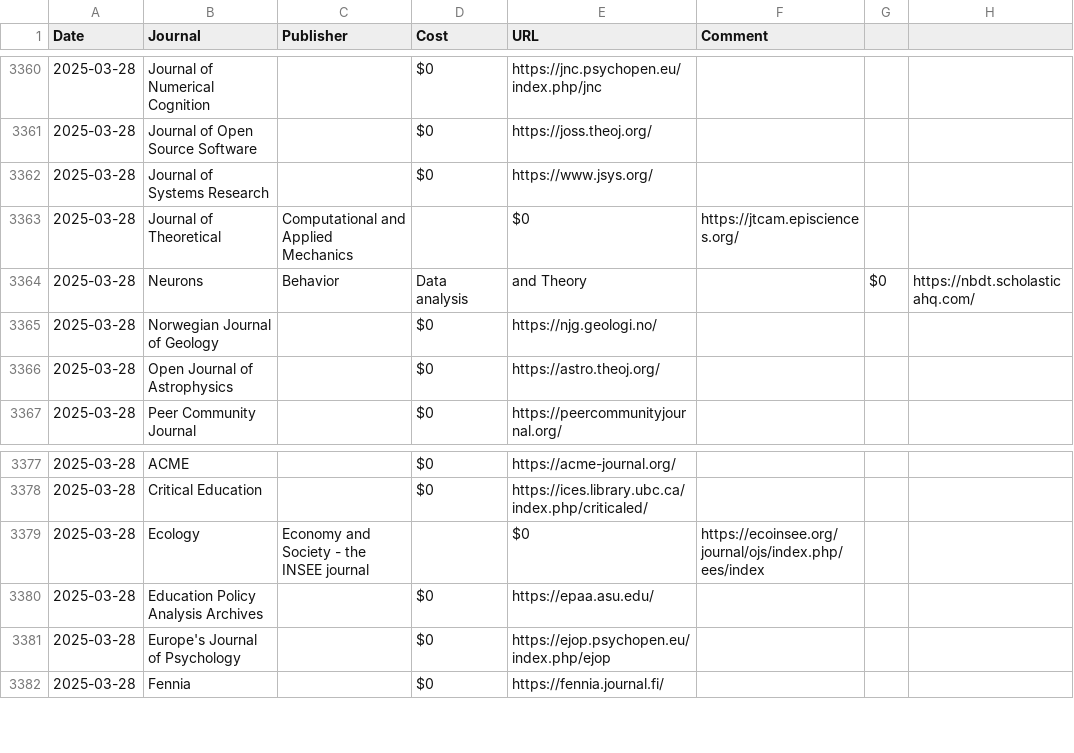
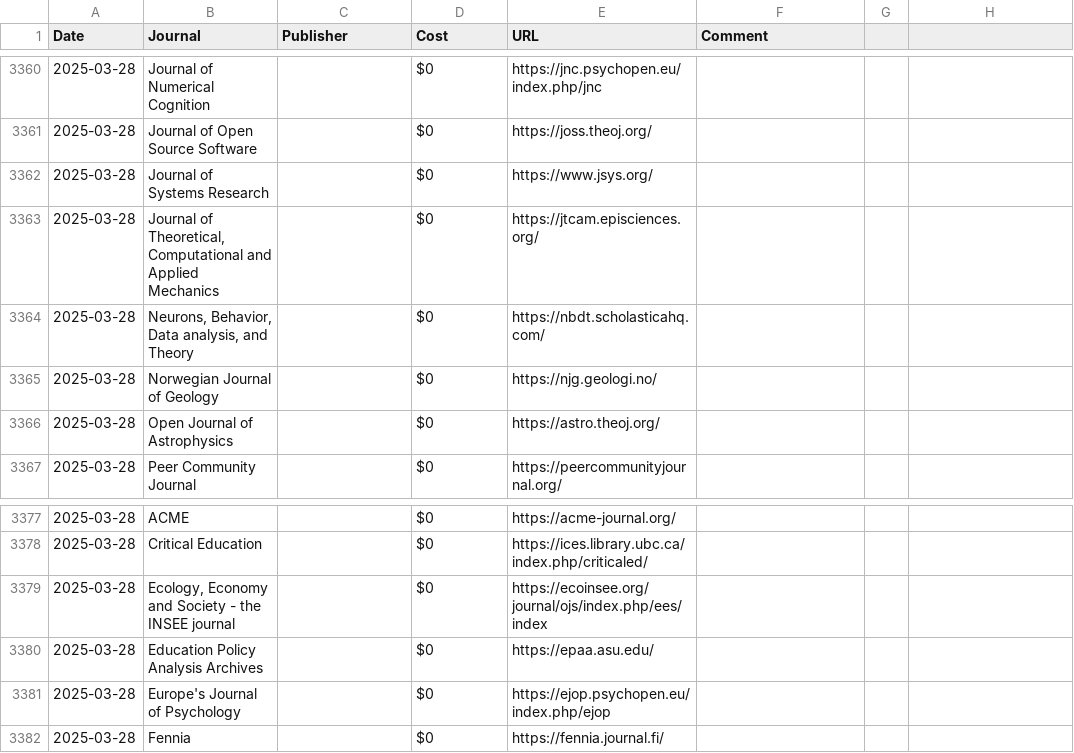
Before and after one commit to SimonGreenhill/ArticlePageCharges, a CSV file: charges.csv, drawn as a sheet; only a part is shown, gaps mark what is left out; removed rows and columns are numbered as before the commit, all else as after; the diff names each change by its address in the sheet, - before the commit and + after, or states it on an @@ line.

Commit message:
fix

```diff
--- a/charges.csv
+++ b/charges.csv
-row 3363: 2025-03-28 | Journal of Theoretical | Computational and Applied Mechanics |  | $0 | https://jtcam.episciences.org/
-row 3364: 2025-03-28 | Neurons | Behavior | Data analysis | and Theory |  | $0 | https://nbdt.scholasticahq.com/
+row 3363: 2025-03-28 | Journal of Theoretical, Computational and Applied Mechanics |  | $0 | https://jtcam.episciences.org/
+row 3364: 2025-03-28 | Neurons, Behavior, Data analysis, and Theory |  | $0 | https://nbdt.scholasticahq.com/
-row 3379: 2025-03-28 | Ecology | Economy and Society - the INSEE journal |  | $0 | https://ecoinsee.org/journal/ojs/index.php/ees/index
+row 3379: 2025-03-28 | Ecology, Economy and Society - the INSEE journal |  | $0 | https://ecoinsee.org/journal/ojs/index.php/ees/index
```
